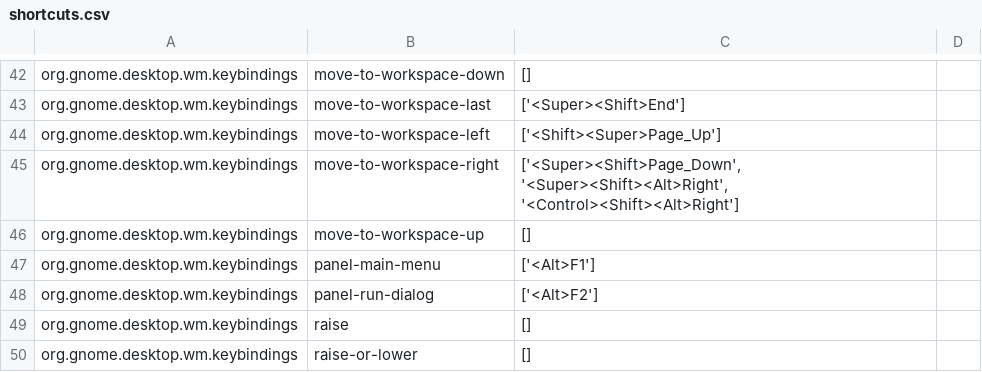
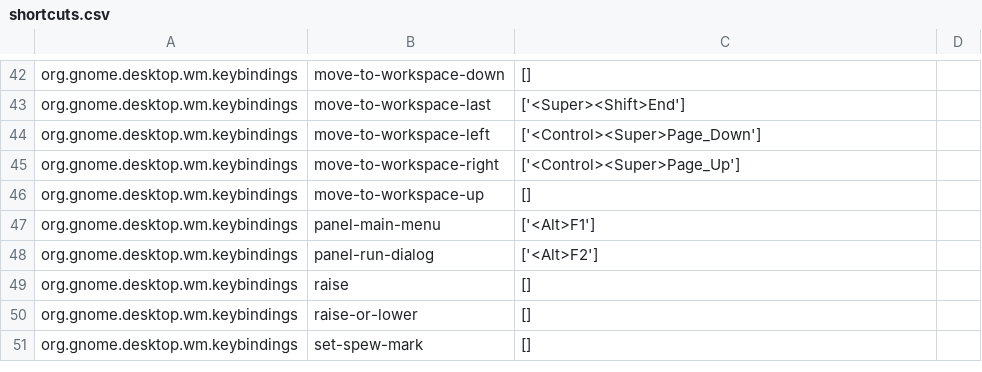
Before and after one commit to lineick/dotfiles, a CSV file: shortcuts.csv, drawn as a sheet; only a part is shown, gaps mark what is left out; the shorter side is filled out with more unchanged rows.

Commit message:
small shortcut change

```diff
--- a/shortcuts.csv
+++ b/shortcuts.csv
@@ -43,4 +43,4 @@ org.gnome.desktop.wm.keybindings	move-to-workspace-down	[]
 org.gnome.desktop.wm.keybindings	move-to-workspace-last	['<Super><Shift>End']
-org.gnome.desktop.wm.keybindings	move-to-workspace-left	['<Shift><Super>Page_Up']
-org.gnome.desktop.wm.keybindings	move-to-workspace-right	['<Super><Shift>Page_Down', '<Super><Shift><Alt>Right', '<Control><Shift><Alt>Right']
+org.gnome.desktop.wm.keybindings	move-to-workspace-left	['<Control><Super>Page_Down']
+org.gnome.desktop.wm.keybindings	move-to-workspace-right	['<Control><Super>Page_Up']
 org.gnome.desktop.wm.keybindings	move-to-workspace-up	[]
```
